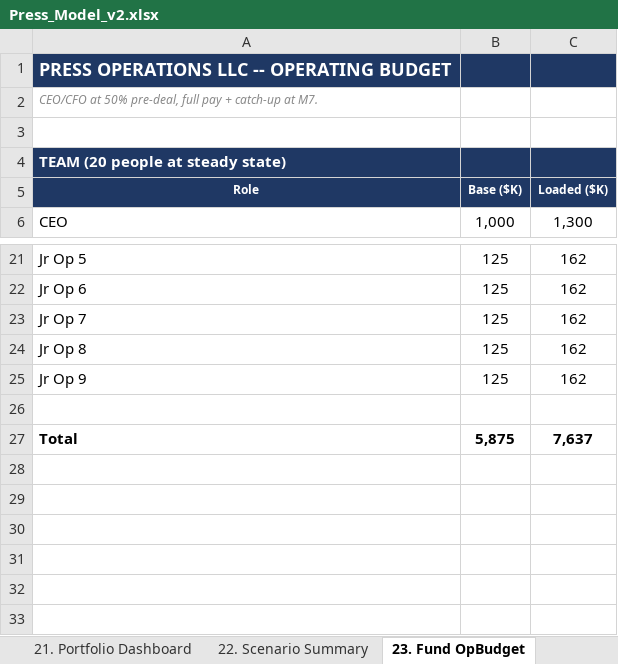
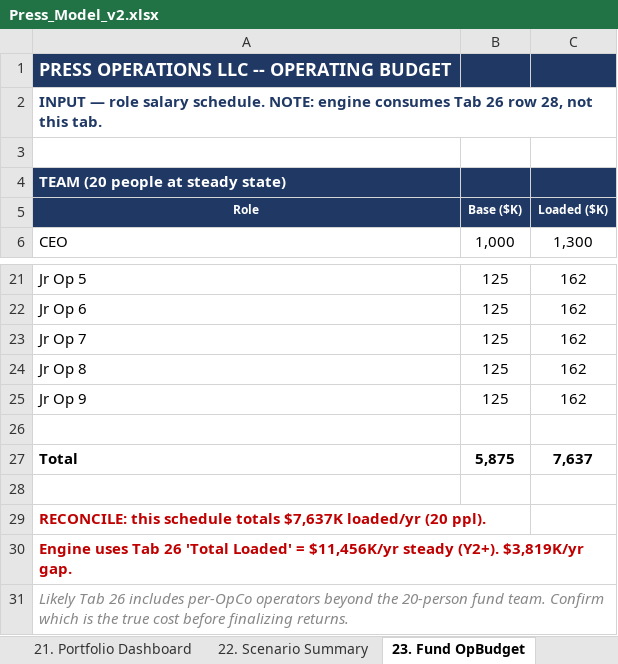
Before and after one commit to k-slow/hello-world, an Excel workbook: Press_Model_v2.xlsx, sheet 23. Fund OpBudget, drawn as a sheet; only a part is shown, gaps mark what is left out; values as stored, in another font and other column widths than the file's, no borders; the diff names each change by its address in the sheet, - before the commit and + after, or states it on an @@ line.

```diff
--- a/Press_Model_v2.xlsx (sheet 23. Fund OpBudget)
+++ b/Press_Model_v2.xlsx (sheet 23. Fund OpBudget)
-A2 (Role): CEO/CFO at 50% pre-deal, full pay + catch-up at M7.
+A2 (Role): INPUT — role salary schedule. NOTE: engine consumes Tab 26 row 28, not this tab.
@@ A2 bold: off → on, italic: on → off, text colour: #888888 → #1F3864, text size: larger @@
+row 28: (empty)
+row 29: RECONCILE: this schedule totals $7,637K loaded/yr (20 ppl).
+row 30: Engine uses Tab 26 'Total Loaded' = $11,456K/yr steady (Y2+). $3,819K/yr gap.
+row 31: Likely Tab 26 includes per-OpCo operators beyond the 20-person fund team. Confirm which is the true cost before finalizing returns.
```
Also changed, not shown: sheet 10. Bid Sensitivity, sheet 11. NDR Sensitivity, sheet 3. Deal Allocation, sheet 25. Recycling Waterfall, sheet 12. Terminal Value, sheet 13. Stress Test, 6 more sheets, 2 other files.
